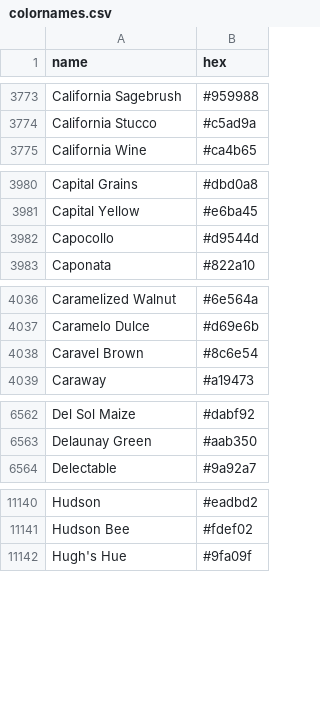
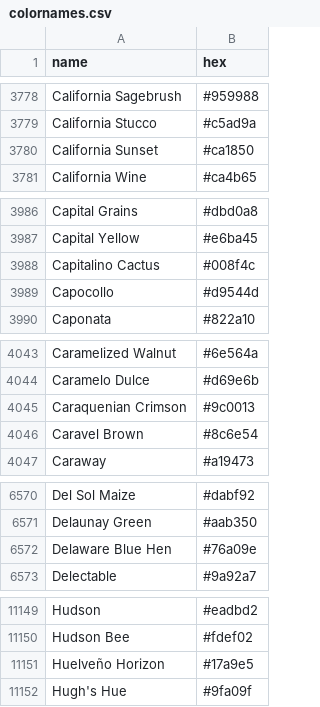
Before and after one commit to meodai/color-names, a CSV file: dist/colornames.csv, drawn as a sheet; only a part is shown, gaps mark what is left out; the diff covers the shown part only.

```diff
--- a/dist/colornames.csv
+++ b/dist/colornames.csv
@@ -3774,2 +3779,3 @@ California Sagebrush,#959988
 California Stucco,#c5ad9a
+California Sunset,#ca1850
 California Wine,#ca4b65
@@ -3981,2 +3987,3 @@ Capital Grains,#dbd0a8
 Capital Yellow,#e6ba45
+Capitalino Cactus,#008f4c
 Capocollo,#d9544d
@@ -4037,2 +4044,3 @@ Caramelized Walnut,#6e564a
 Caramelo Dulce,#d69e6b
+Caraquenian Crimson,#9c0013
 Caravel Brown,#8c6e54
@@ -6563,2 +6571,3 @@ Del Sol Maize,#dabf92
 Delaunay Green,#aab350
+Delaware Blue Hen,#76a09e
 Delectable,#9a92a7
@@ -11141,2 +11150,3 @@ Hudson,#eadbd2
 Hudson Bee,#fdef02
+Huelveño Horizon,#17a9e5
 Hugh's Hue,#9fa09f
```
Also changed, not shown: 14 added rows elsewhere in this file, 11 other files.
